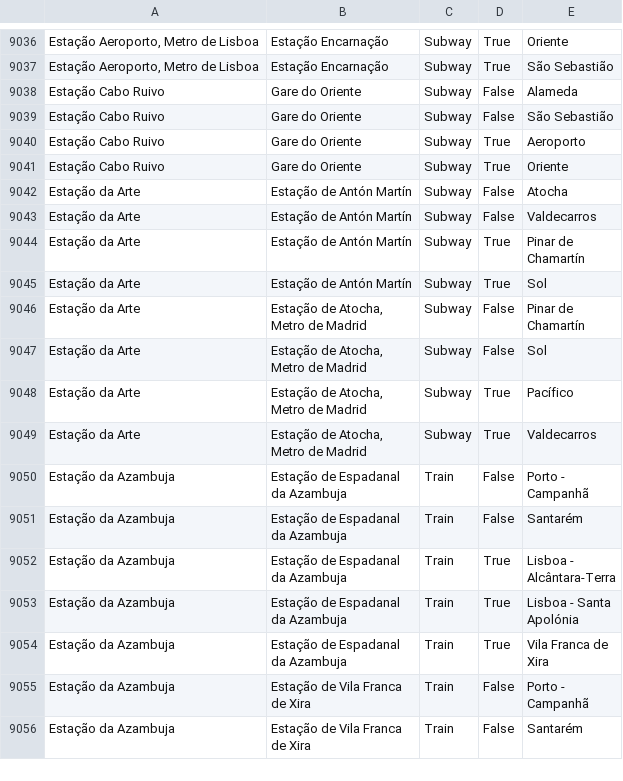
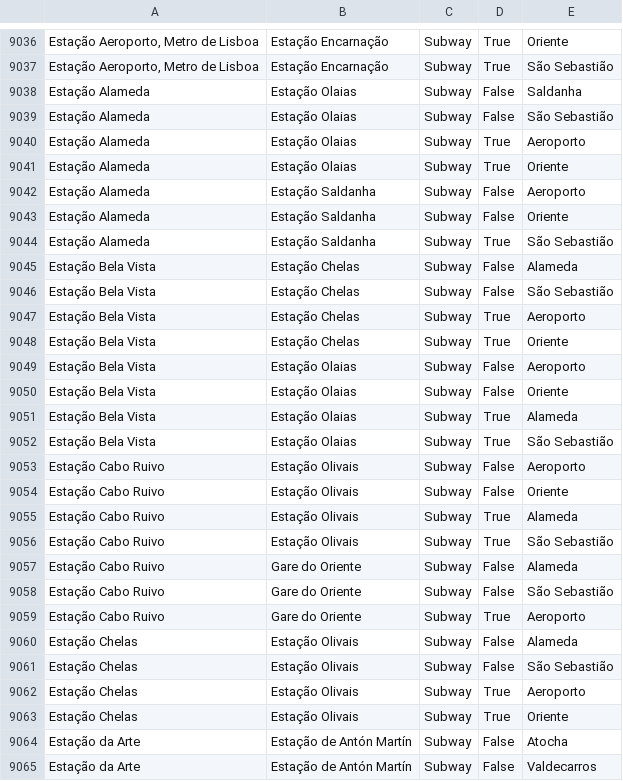
Before and after one commit to migueldgoncalves/Viajar, a CSV file: src/travel/csv/destination.csv, drawn as a sheet; only a part is shown, gaps mark what is left out; the shorter side is filled out with more unchanged rows; addresses are those after the commit; the diff covers the shown part only; the diff names each change by its address in the sheet, - before the commit and + after, or states it on an @@ line.

```diff
--- a/src/travel/csv/destination.csv
+++ b/src/travel/csv/destination.csv
+row 9038: Estação Alameda | Estação Olaias | Subway | False | Saldanha
+row 9039: Estação Alameda | Estação Olaias | Subway | False | São Sebastião
+row 9040: Estação Alameda | Estação Olaias | Subway | True | Aeroporto
+row 9041: Estação Alameda | Estação Olaias | Subway | True | Oriente
+row 9042: Estação Alameda | Estação Saldanha | Subway | False | Aeroporto
+row 9043: Estação Alameda | Estação Saldanha | Subway | False | Oriente
+row 9044: Estação Alameda | Estação Saldanha | Subway | True | São Sebastião
+row 9045: Estação Bela Vista | Estação Chelas | Subway | False | Alameda
+row 9046: Estação Bela Vista | Estação Chelas | Subway | False | São Sebastião
+row 9047: Estação Bela Vista | Estação Chelas | Subway | True | Aeroporto
+row 9048: Estação Bela Vista | Estação Chelas | Subway | True | Oriente
+row 9049: Estação Bela Vista | Estação Olaias | Subway | False | Aeroporto
+row 9050: Estação Bela Vista | Estação Olaias | Subway | False | Oriente
+row 9051: Estação Bela Vista | Estação Olaias | Subway | True | Alameda
+row 9052: Estação Bela Vista | Estação Olaias | Subway | True | São Sebastião
+row 9053: Estação Cabo Ruivo | Estação Olivais | Subway | False | Aeroporto
+row 9054: Estação Cabo Ruivo | Estação Olivais | Subway | False | Oriente
+row 9055: Estação Cabo Ruivo | Estação Olivais | Subway | True | Alameda
+row 9056: Estação Cabo Ruivo | Estação Olivais | Subway | True | São Sebastião
+row 9060: Estação Chelas | Estação Olivais | Subway | False | Alameda
+row 9061: Estação Chelas | Estação Olivais | Subway | False | São Sebastião
+row 9062: Estação Chelas | Estação Olivais | Subway | True | Aeroporto
-A9063: Estação Cabo Ruivo
+A9063: Estação Chelas
-B9063: Gare do Oriente
+B9063: Estação Olivais
```
Also changed, not shown: 3 added rows and 1 edited cell elsewhere in this file, src/travel/csv/connection.csv, src/travel/csv/location.csv, 2 other files.
